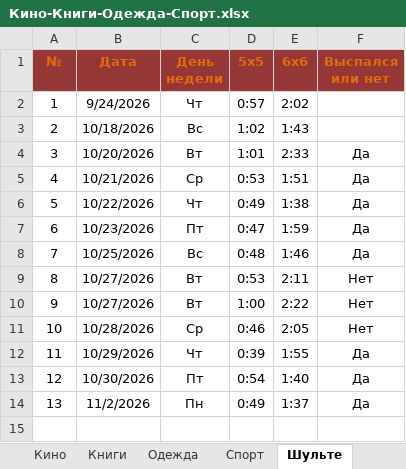
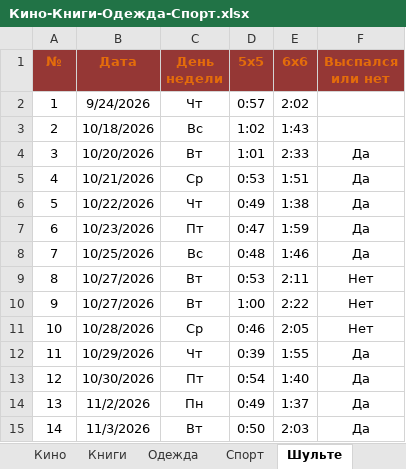
Before and after one commit to EugenySobyanin/Repository_1, an Excel workbook: Другое/2026/Кино-Книги-Одежда-Спорт.xlsx, sheet Шульте, drawn as a sheet; values as stored, in another font and other column widths than the file's, no borders; the diff names each change by its address in the sheet, - before the commit and + after, or states it on an @@ line.

```diff
--- a/Другое/2026/Кино-Книги-Одежда-Спорт.xlsx (sheet Шульте)
+++ b/Другое/2026/Кино-Книги-Одежда-Спорт.xlsx (sheet Шульте)
+row 15: 14 | 11/3/2026 | Вт | 0:50 | 2:03 | Да
```
Also changed, not shown: Другое/2026/study_chart.xlsx, Другое/2026/Доходы-Расходы.xlsx, 1 other file.
